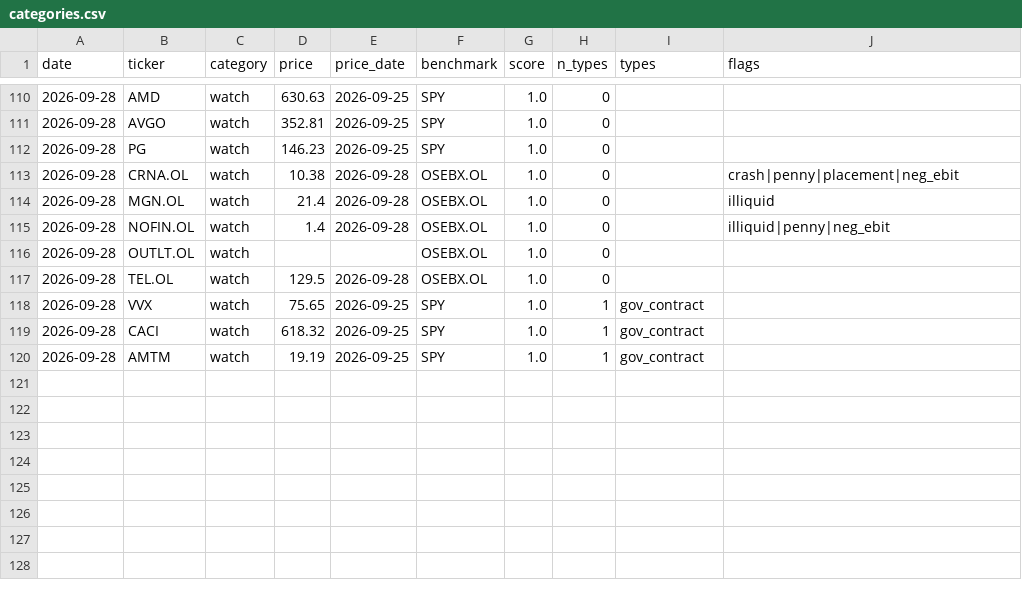
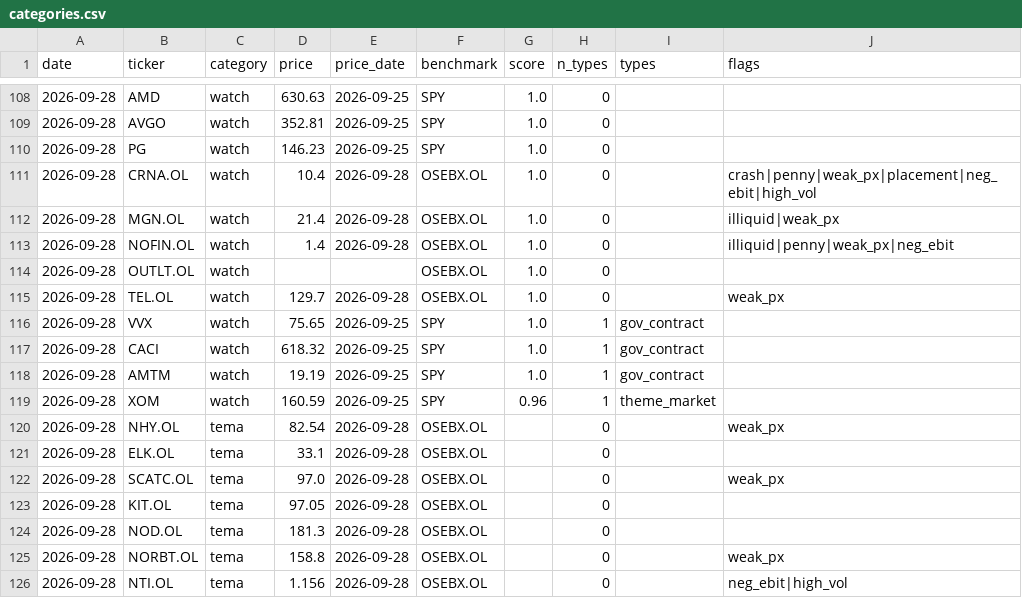
Before and after one commit to Feelwet/signal-tool, a CSV file: logs/categories.csv, drawn as a sheet; only a part is shown, gaps mark what is left out; the diff covers the shown part only.

Commit message:
Fremoverlogg: oppdatert 2026-09-28 [skip ci]

```diff
--- a/logs/categories.csv
+++ b/logs/categories.csv
@@ -112,7 +110,7 @@ date,ticker,category,price,price_date,benchmark,score,n_types,types,flags
 2026-09-28,PG,watch,146.23,2026-09-25,SPY,1.0,0,,
-2026-09-28,CRNA.OL,watch,10.38,2026-09-28,OSEBX.OL,1.0,0,,crash|penny|placement|neg_ebit
-2026-09-28,MGN.OL,watch,21.4,2026-09-28,OSEBX.OL,1.0,0,,illiquid
-2026-09-28,NOFIN.OL,watch,1.4,2026-09-28,OSEBX.OL,1.0,0,,illiquid|penny|neg_ebit
+2026-09-28,CRNA.OL,watch,10.4,2026-09-28,OSEBX.OL,1.0,0,,crash|penny|weak_px|placement|neg_ebit|high_vol
+2026-09-28,MGN.OL,watch,21.4,2026-09-28,OSEBX.OL,1.0,0,,illiquid|weak_px
+2026-09-28,NOFIN.OL,watch,1.4,2026-09-28,OSEBX.OL,1.0,0,,illiquid|penny|weak_px|neg_ebit
 2026-09-28,OUTLT.OL,watch,,,OSEBX.OL,1.0,0,,
-2026-09-28,TEL.OL,watch,129.5,2026-09-28,OSEBX.OL,1.0,0,,
+2026-09-28,TEL.OL,watch,129.7,2026-09-28,OSEBX.OL,1.0,0,,weak_px
 2026-09-28,VVX,watch,75.65,2026-09-25,SPY,1.0,1,gov_contract,
@@ -120 +118,9 @@ date,ticker,category,price,price_date,benchmark,score,n_types,types,flags
 2026-09-28,AMTM,watch,19.19,2026-09-25,SPY,1.0,1,gov_contract,
+2026-09-28,XOM,watch,160.59,2026-09-25,SPY,0.96,1,theme_market,
+2026-09-28,NHY.OL,tema,82.54,2026-09-28,OSEBX.OL,,0,,weak_px
+2026-09-28,ELK.OL,tema,33.1,2026-09-28,OSEBX.OL,,0,,
+2026-09-28,SCATC.OL,tema,97.0,2026-09-28,OSEBX.OL,,0,,weak_px
+2026-09-28,KIT.OL,tema,97.05,2026-09-28,OSEBX.OL,,0,,
+2026-09-28,NOD.OL,tema,181.3,2026-09-28,OSEBX.OL,,0,,
+2026-09-28,NORBT.OL,tema,158.8,2026-09-28,OSEBX.OL,,0,,weak_px
+2026-09-28,NTI.OL,tema,1.156,2026-09-28,OSEBX.OL,,0,,neg_ebit|high_vol
```
Also changed, not shown: 1 added row, 3 removed rows and 28 edited cells elsewhere in this file.
